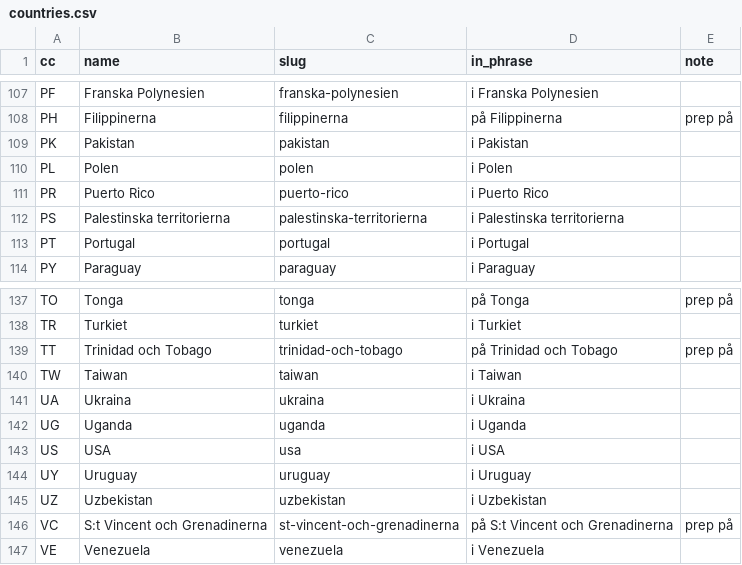
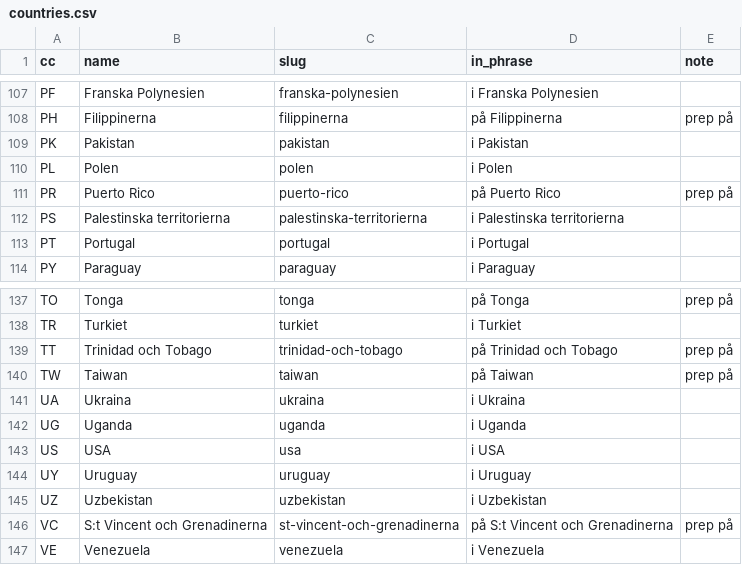
Before and after one commit to hemptoon/blokvolt-rs, a CSV file: content/world/i18n/sv/countries.csv, drawn as a sheet; only a part is shown, gaps mark what is left out.

```diff
--- a/content/world/i18n/sv/countries.csv
+++ b/content/world/i18n/sv/countries.csv
@@ -110,3 +110,3 @@ PK,Pakistan,pakistan,i Pakistan,
 PL,Polen,polen,i Polen,
-PR,Puerto Rico,puerto-rico,i Puerto Rico,
+PR,Puerto Rico,puerto-rico,på Puerto Rico,prep på
 PS,Palestinska territorierna,palestinska-territorierna,i Palestinska territorierna,
@@ -139,3 +139,3 @@ TR,Turkiet,turkiet,i Turkiet,
 TT,Trinidad och Tobago,trinidad-och-tobago,på Trinidad och Tobago,prep på
-TW,Taiwan,taiwan,i Taiwan,
+TW,Taiwan,taiwan,på Taiwan,prep på
 UA,Ukraina,ukraina,i Ukraina,
```
Also changed, not shown: content/world/i18n/sv/cities.csv, 7 other files.
